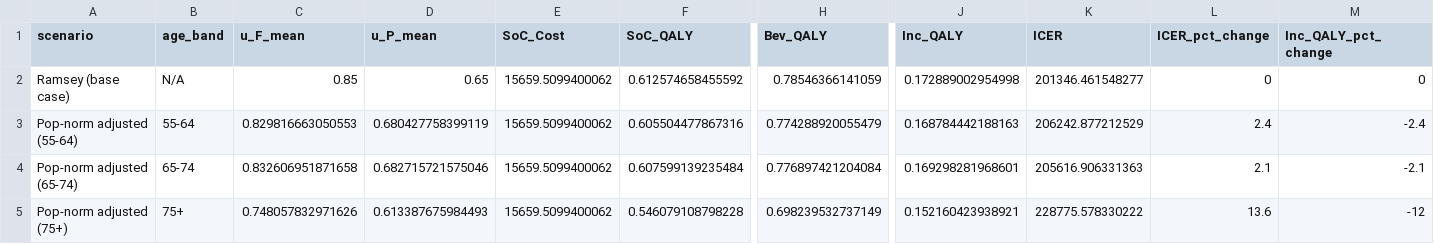
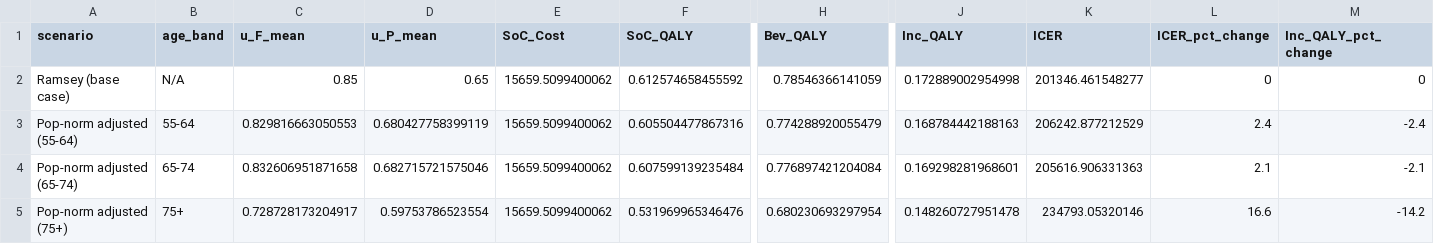
Before and after one commit to JonathanBriody/COLOSSUS_Model_Reviewer_Changes, a CSV file: output/Age_Band_PSA_Sensitivity_Summary_Spain.csv, drawn as a sheet; only a part is shown, gaps mark what is left out; the diff names each change by its address in the sheet, - before the commit and + after, or states it on an @@ line.

```diff
--- a/output/Age_Band_PSA_Sensitivity_Summary_Spain.csv
+++ b/output/Age_Band_PSA_Sensitivity_Summary_Spain.csv
-C5 (u_F_mean): 0.748057832971626
+C5 (u_F_mean): 0.728728173204917
-D5 (u_P_mean): 0.613387675984493
+D5 (u_P_mean): 0.59753786523554
-F5 (SoC_QALY): 0.546079108798228
+F5 (SoC_QALY): 0.531969965346476
-H5 (Bev_QALY): 0.698239532737149
+H5 (Bev_QALY): 0.680230693297954
-J5 (Inc_QALY): 0.152160423938921
+J5 (Inc_QALY): 0.148260727951478
-K5 (ICER): 228775.578330222
+K5 (ICER): 234793.05320146
-L5 (ICER_pct_change): 13.6
+L5 (ICER_pct_change): 16.6
-M5 (Inc_QALY_pct_change): -12
+M5 (Inc_QALY_pct_change): -14.2
```
Also changed, not shown: output/Age_Band_Utilities_All_Countries.csv, output/Probabilistic_ICER_For_Spain_age_band_75plus.csv, 6 other files.
